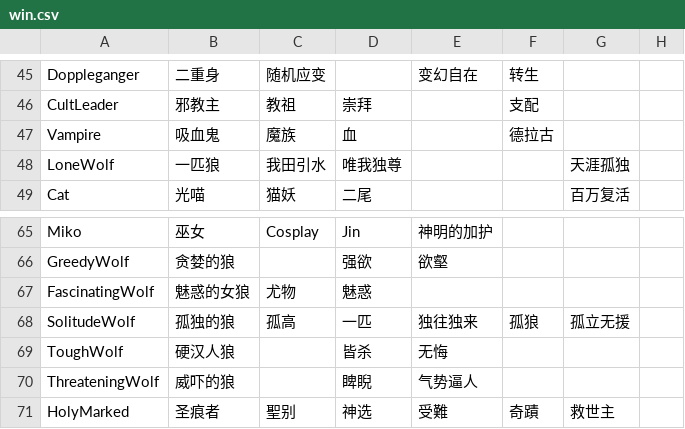
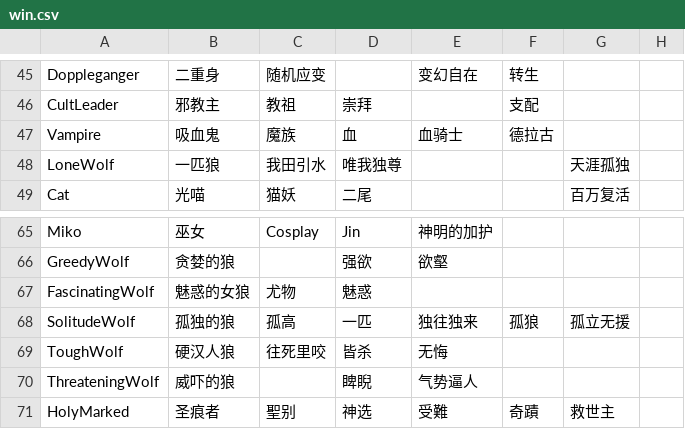
Before and after one commit to F-LTP/jinrou, a CSV file: prizedata/win.csv, drawn as a sheet; only a part is shown, gaps mark what is left out; the diff names each change by its address in the sheet, - before the commit and + after, or states it on an @@ line.

```diff
--- a/prizedata/win.csv
+++ b/prizedata/win.csv
-E47: (empty)
+E47: 血骑士
-C69: (empty)
+C69: 往死里咬
```
Also changed, not shown: 1 other file.
